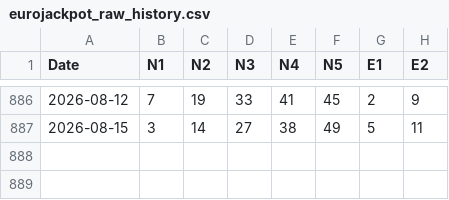
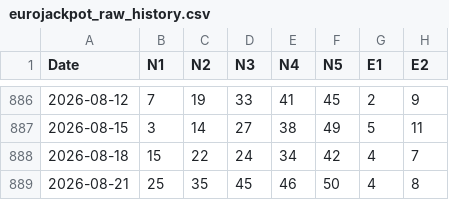
Before and after one commit to makiss1956/Lottery-Intelligence-Platform, a CSV file: data/eurojackpot_raw_history.csv, drawn as a sheet; only a part is shown, gaps mark what is left out; the diff names each change by its address in the sheet, - before the commit and + after, or states it on an @@ line.

Commit message:
Update eurojackpot_raw_history.csv

```diff
--- a/data/eurojackpot_raw_history.csv
+++ b/data/eurojackpot_raw_history.csv
+row 888: 2026-08-18 | 15 | 22 | 24 | 34 | 42 | 4 | 7
+row 889: 2026-08-21 | 25 | 35 | 45 | 46 | 50 | 4 | 8
```
